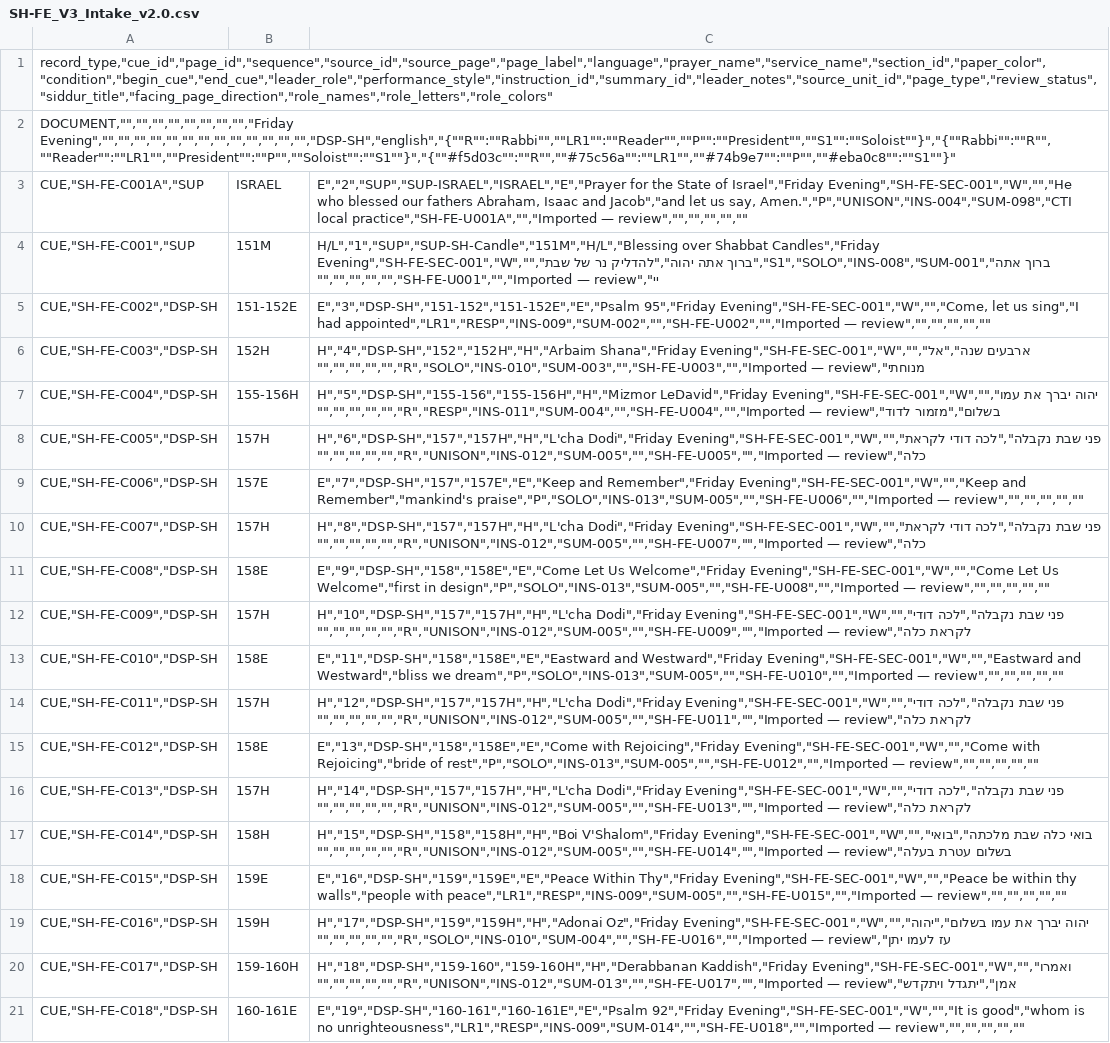
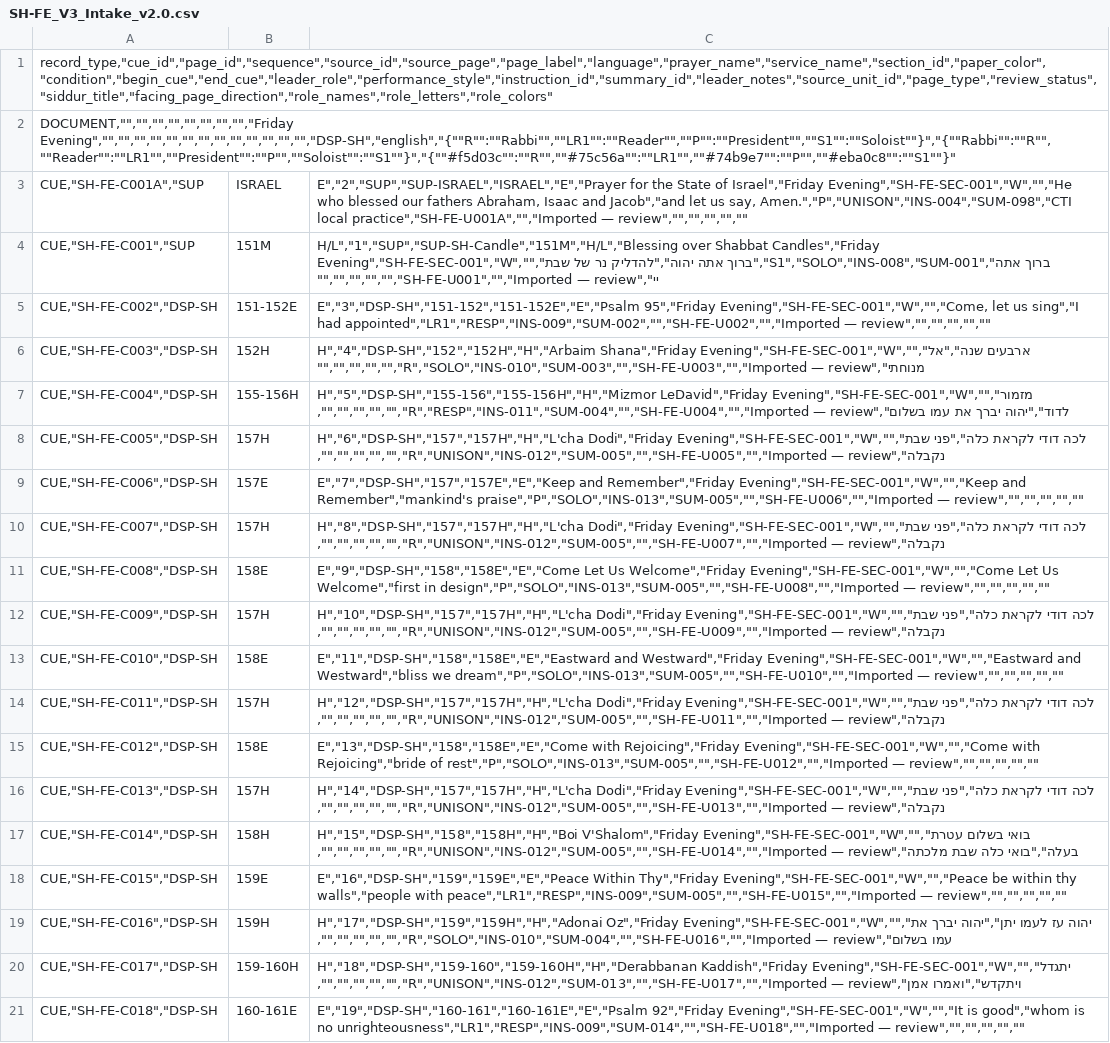
Before and after one commit to bluetallitot-hub/leaders-companion-v3, a CSV file: data/SH-FE_V3_Intake_v2.0.csv, drawn as a sheet; only a part is shown; the diff covers the shown part only; the diff names each change by its address in the sheet, - before the commit and + after, or states it on an @@ line.

Commit message:
Normalize 34 Hebrew cue rows to logical beginning/end reading order

```diff
--- a/data/SH-FE_V3_Intake_v2.0.csv
+++ b/data/SH-FE_V3_Intake_v2.0.csv
-C7: H","5","DSP-SH","155-156","155-156H","H","Mizmor LeDavid","Friday Evening","SH-FE-SEC-001","W","","יהוה יברך את עמו בשלום","מזמור לדוד","R","RESP","INS-011","SUM-004","","SH-FE-U004","","Imported — review","","","","",""
+C7: H","5","DSP-SH","155-156","155-156H","H","Mizmor LeDavid","Friday Evening","SH-FE-SEC-001","W","","מזמור לדוד","יהוה יברך את עמו בשלום","R","RESP","INS-011","SUM-004","","SH-FE-U004","","Imported — review","","","","","",
-C8: H","6","DSP-SH","157","157H","H","L'cha Dodi","Friday Evening","SH-FE-SEC-001","W","","פני שבת נקבלה","לכה דודי לקראת כלה","R","UNISON","INS-012","SUM-005","","SH-FE-U005","","Imported — review","","","","",""
+C8: H","6","DSP-SH","157","157H","H","L'cha Dodi","Friday Evening","SH-FE-SEC-001","W","","לכה דודי לקראת כלה","פני שבת נקבלה","R","UNISON","INS-012","SUM-005","","SH-FE-U005","","Imported — review","","","","","",
-C10: H","8","DSP-SH","157","157H","H","L'cha Dodi","Friday Evening","SH-FE-SEC-001","W","","פני שבת נקבלה","לכה דודי לקראת כלה","R","UNISON","INS-012","SUM-005","","SH-FE-U007","","Imported — review","","","","",""
+C10: H","8","DSP-SH","157","157H","H","L'cha Dodi","Friday Evening","SH-FE-SEC-001","W","","לכה דודי לקראת כלה","פני שבת נקבלה","R","UNISON","INS-012","SUM-005","","SH-FE-U007","","Imported — review","","","","","",
-C12: H","10","DSP-SH","157","157H","H","L'cha Dodi","Friday Evening","SH-FE-SEC-001","W","","פני שבת נקבלה","לכה דודי לקראת כלה","R","UNISON","INS-012","SUM-005","","SH-FE-U009","","Imported — review","","","","",""
+C12: H","10","DSP-SH","157","157H","H","L'cha Dodi","Friday Evening","SH-FE-SEC-001","W","","לכה דודי לקראת כלה","פני שבת נקבלה","R","UNISON","INS-012","SUM-005","","SH-FE-U009","","Imported — review","","","","","",
-C14: H","12","DSP-SH","157","157H","H","L'cha Dodi","Friday Evening","SH-FE-SEC-001","W","","פני שבת נקבלה","לכה דודי לקראת כלה","R","UNISON","INS-012","SUM-005","","SH-FE-U011","","Imported — review","","","","",""
+C14: H","12","DSP-SH","157","157H","H","L'cha Dodi","Friday Evening","SH-FE-SEC-001","W","","לכה דודי לקראת כלה","פני שבת נקבלה","R","UNISON","INS-012","SUM-005","","SH-FE-U011","","Imported — review","","","","","",
-C16: H","14","DSP-SH","157","157H","H","L'cha Dodi","Friday Evening","SH-FE-SEC-001","W","","פני שבת נקבלה","לכה דודי לקראת כלה","R","UNISON","INS-012","SUM-005","","SH-FE-U013","","Imported — review","","","","",""
+C16: H","14","DSP-SH","157","157H","H","L'cha Dodi","Friday Evening","SH-FE-SEC-001","W","","לכה דודי לקראת כלה","פני שבת נקבלה","R","UNISON","INS-012","SUM-005","","SH-FE-U013","","Imported — review","","","","","",
-C17: …V'Shalom","Friday Evening","SH-FE-SEC-001","W","","בואי כלה שבת מלכתה","בואי בשלום עטרת בעלה","R","UNISON","INS-012","SUM-005","","SH-FE-U014","","Imported — review","","","","",""
+C17: …V'Shalom","Friday Evening","SH-FE-SEC-001","W","","בואי בשלום עטרת בעלה","בואי כלה שבת מלכתה","R","UNISON","INS-012","SUM-005","","SH-FE-U014","","Imported — review","","","","","",
-C19: …Oz","Friday Evening","SH-FE-SEC-001","W","","יהוה יברך את עמו בשלום","יהוה עז לעמו יתן","R","SOLO","INS-010","SUM-004","","SH-FE-U016","","Imported — review","","","","",""
+C19: …Oz","Friday Evening","SH-FE-SEC-001","W","","יהוה עז לעמו יתן","יהוה יברך את עמו בשלום","R","SOLO","INS-010","SUM-004","","SH-FE-U016","","Imported — review","","","","","",
-C20: H","18","DSP-SH","159-160","159-160H","H","Derabbanan Kaddish","Friday Evening","SH-FE-SEC-001","W","","ואמרו אמן","יתגדל ויתקדש","R","UNISON","INS-012","SUM-013","","SH-FE-U017","","Imported — review","","","","",""
+C20: H","18","DSP-SH","159-160","159-160H","H","Derabbanan Kaddish","Friday Evening","SH-FE-SEC-001","W","","יתגדל ויתקדש","ואמרו אמן","R","UNISON","INS-012","SUM-013","","SH-FE-U017","","Imported — review","","","","","",
```
Also changed, not shown: 25 edited cells elsewhere in this file.
